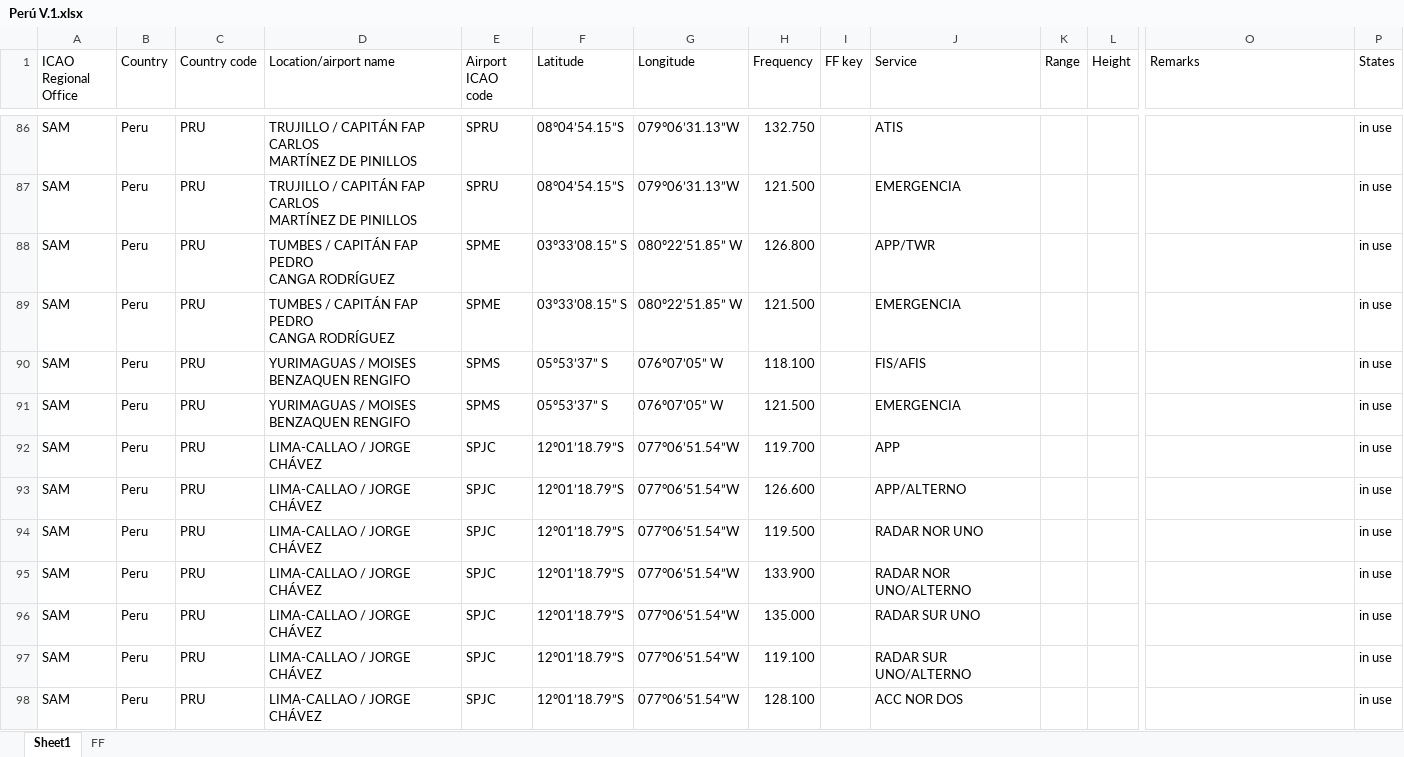
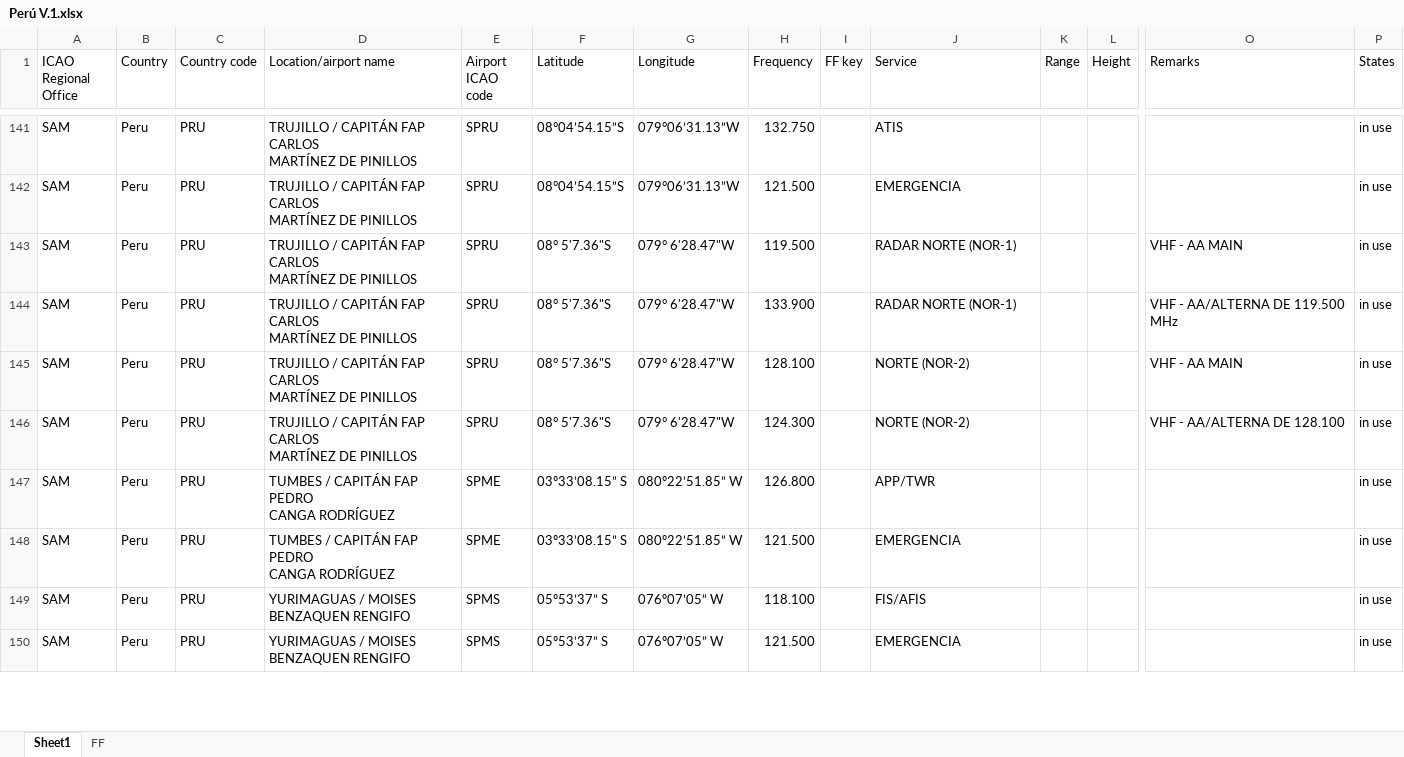
Before and after one commit to ctnavcnsperu-cgc/frecuencias, an Excel workbook: Perú V.1.xlsx, sheet Sheet1, drawn as a sheet; only a part is shown, gaps mark what is left out; values as stored, in another font and other column widths than the file's, no cell formats; table styles not drawn; removed rows and columns are numbered as before the commit, all else as after; rows hold the shown columns only; ↵ is a line break in a cell; the diff covers the shown part only; the diff names each change by its address in the sheet, - before the commit and + after, or states it on an @@ line.

Commit message:
Actualización de la aplicación de frecuencias: mapa, lógica y datos de Excel

```diff
--- a/Perú V.1.xlsx (sheet Sheet1)
+++ b/Perú V.1.xlsx (sheet Sheet1)
+row 143: SAM | Peru | PRU | TRUJILLO / CAPITÁN FAP CARLOS ↵ MARTÍNEZ DE PINILLOS | SPRU | 08° 5'7.36"S | 079° 6'28.47"W | 119.500 |  | RADAR NORTE (NOR-1) |  |  | VHF - AA MAIN | in use
+row 144: SAM | Peru | PRU | TRUJILLO / CAPITÁN FAP CARLOS ↵ MARTÍNEZ DE PINILLOS | SPRU | 08° 5'7.36"S | 079° 6'28.47"W | 133.900 |  | RADAR NORTE (NOR-1) |  |  | VHF - AA/ALTERNA DE 119.500 MHz | in use
+row 145: SAM | Peru | PRU | TRUJILLO / CAPITÁN FAP CARLOS ↵ MARTÍNEZ DE PINILLOS | SPRU | 08° 5'7.36"S | 079° 6'28.47"W | 128.100 |  | NORTE (NOR-2) |  |  | VHF - AA MAIN | in use
+row 146: SAM | Peru | PRU | TRUJILLO / CAPITÁN FAP CARLOS ↵ MARTÍNEZ DE PINILLOS | SPRU | 08° 5'7.36"S | 079° 6'28.47"W | 124.300 |  | NORTE (NOR-2) |  |  | VHF - AA/ALTERNA DE 128.100 | in use
-row 92: SAM | Peru | PRU | LIMA-CALLAO / JORGE CHÁVEZ | SPJC | 12º01’18.79”S | 077°06’51.54”W | 119.700 |  | APP |  |  |  | in use
-row 93: SAM | Peru | PRU | LIMA-CALLAO / JORGE CHÁVEZ | SPJC | 12º01’18.79”S | 077°06’51.54”W | 126.600 |  | APP/ALTERNO |  |  |  | in use
-row 94: SAM | Peru | PRU | LIMA-CALLAO / JORGE CHÁVEZ | SPJC | 12º01’18.79”S | 077°06’51.54”W | 119.500 |  | RADAR NOR UNO |  |  |  | in use
-row 95: SAM | Peru | PRU | LIMA-CALLAO / JORGE CHÁVEZ | SPJC | 12º01’18.79”S | 077°06’51.54”W | 133.900 |  | RADAR NOR UNO/ALTERNO |  |  |  | in use
-row 96: SAM | Peru | PRU | LIMA-CALLAO / JORGE CHÁVEZ | SPJC | 12º01’18.79”S | 077°06’51.54”W | 135.000 |  | RADAR SUR UNO |  |  |  | in use
-row 97: SAM | Peru | PRU | LIMA-CALLAO / JORGE CHÁVEZ | SPJC | 12º01’18.79”S | 077°06’51.54”W | 119.100 |  | RADAR SUR UNO/ALTERNO |  |  |  | in use
-row 98: SAM | Peru | PRU | LIMA-CALLAO / JORGE CHÁVEZ | SPJC | 12º01’18.79”S | 077°06’51.54”W | 128.100 |  | ACC NOR DOS |  |  |  | in use
```
Also changed, not shown: 61 added rows, 21 removed rows, 2 moved rows and 47 edited cells elsewhere in this sheet, cell formats, 3 other files.
